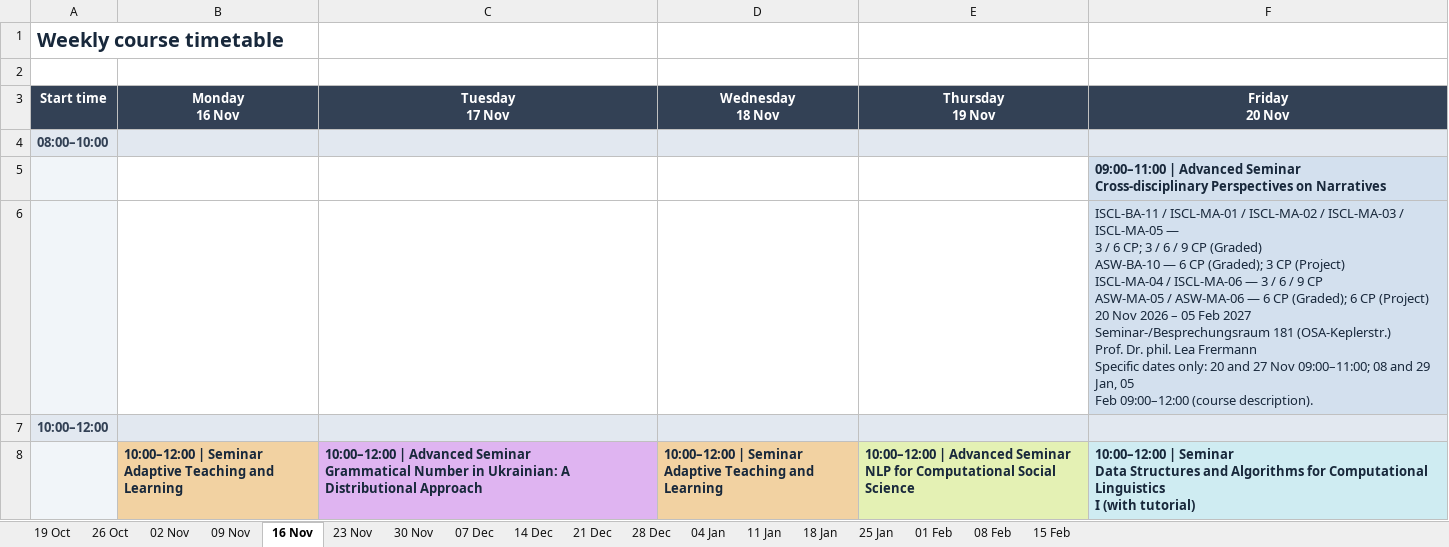
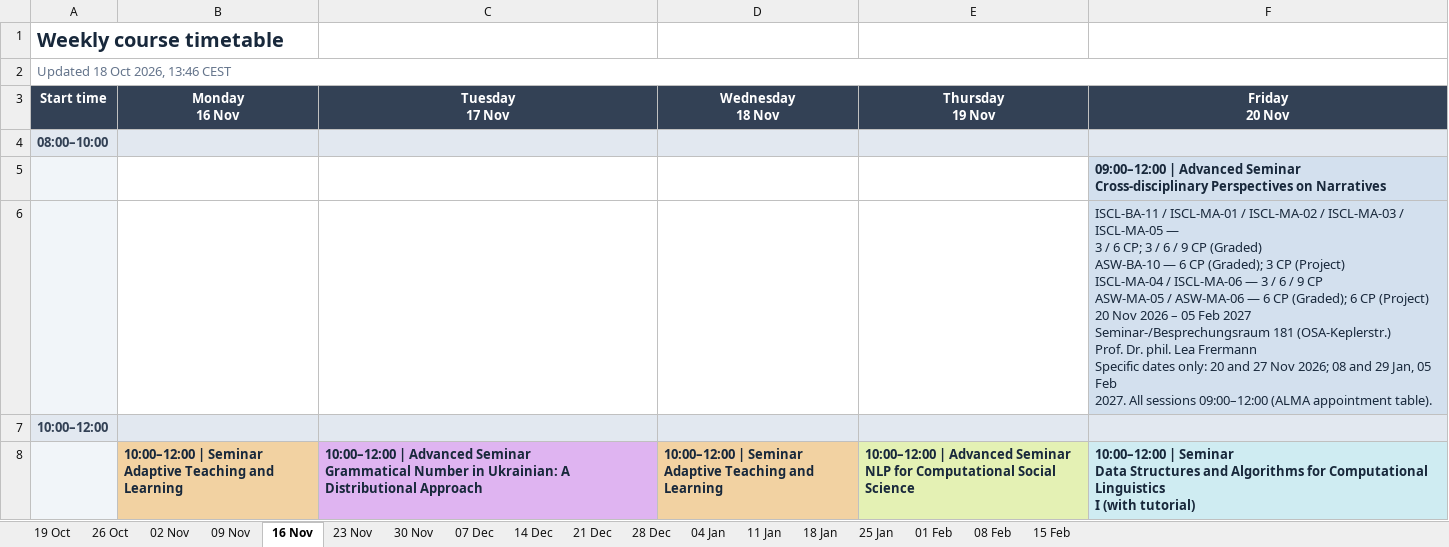
Before and after one commit to mingxingdong/course-atlas, an Excel workbook: assets/ALMA_Weekly_Timetable.xlsx, sheet 16 Nov, drawn as a sheet; only a part is shown; values as stored, in another font and other column widths than the file's, no borders; ↵ is a line break in a cell; the diff names each change by its address in the sheet, - before the commit and + after, or states it on an @@ line.

```diff
--- a/assets/ALMA_Weekly_Timetable.xlsx (sheet 16 Nov)
+++ b/assets/ALMA_Weekly_Timetable.xlsx (sheet 16 Nov)
-A2 (Start time): (empty)
+A2 (Start time): Updated 18 Oct 2026, 13:46 CEST
+A2:F2 merged
-F5 (Friday 20 Nov): 09:00–11:00 | Advanced…
+F5 (Friday 20 Nov): 09:00–12:00 | Advanced…
-F6 (Friday 20 Nov): …27 Nov 09:00–11:00; 08 and 29 Jan, 05 ↵ Feb 09:00–12:00 (course description).
+F6 (Friday 20 Nov): …27 Nov 2026; 08 and 29 Jan, 05 Feb ↵ 2027. All sessions 09:00–12:00 (ALMA appointment table).
```
Also changed, not shown: sheet 23 Nov, sheet 04 Jan, sheet 25 Jan, sheet 01 Feb, sheet 28 Dec, sheet 08 Feb, 11 more sheets, 6 other files.
